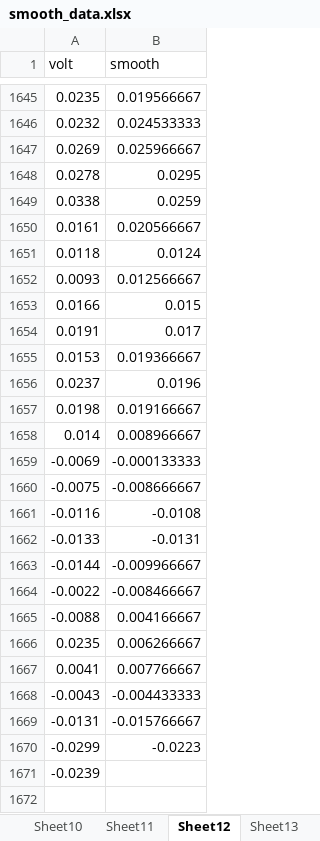
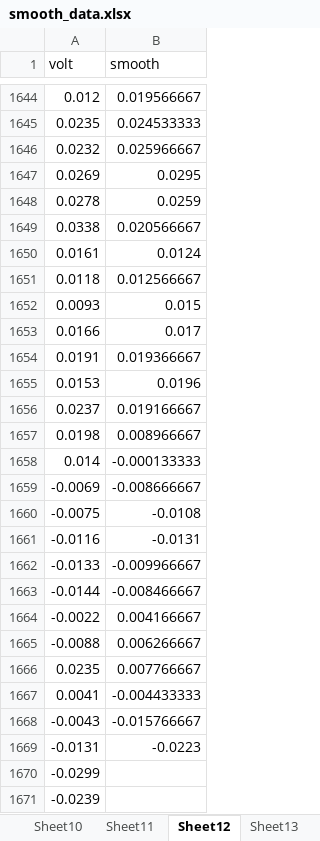
Before and after one commit to kitada4010/sbc, an Excel workbook: python/jupyter/smooth_data.xlsx, sheet Sheet12, drawn as a sheet; only a part is shown, gaps mark what is left out; values as stored, in another font and other column widths than the file's, no borders; addresses are those after the commit; the diff covers the shown part only; the diff names each change by its address in the sheet, - before the commit and + after, or states it on an @@ line.

```diff
--- a/python/jupyter/smooth_data.xlsx (sheet Sheet12)
+++ b/python/jupyter/smooth_data.xlsx (sheet Sheet12)
-A1644 (volt): 0.0235
+A1644 (volt): 0.012
-A1645 (volt): 0.0232
+A1645 (volt): 0.0235
-A1646 (volt): 0.0269
+A1646 (volt): 0.0232
-A1647 (volt): 0.0278
+A1647 (volt): 0.0269
-A1648 (volt): 0.0338
+A1648 (volt): 0.0278
-A1649 (volt): 0.0161
+A1649 (volt): 0.0338
-A1650 (volt): 0.0118
+A1650 (volt): 0.0161
-A1651 (volt): 0.0093
+A1651 (volt): 0.0118
-A1652 (volt): 0.0166
+A1652 (volt): 0.0093
-A1653 (volt): 0.0191
+A1653 (volt): 0.0166
-A1654 (volt): 0.0153
+A1654 (volt): 0.0191
-A1655 (volt): 0.0237
+A1655 (volt): 0.0153
-A1656 (volt): 0.0198
+A1656 (volt): 0.0237
-A1657 (volt): 0.014
+A1657 (volt): 0.0198
-A1658 (volt): -0.0069
+A1658 (volt): 0.014
-A1659 (volt): -0.0075
+A1659 (volt): -0.0069
-A1660 (volt): -0.0116
+A1660 (volt): -0.0075
-A1661 (volt): -0.0133
+A1661 (volt): -0.0116
-A1662 (volt): -0.0144
+A1662 (volt): -0.0133
-A1663 (volt): -0.0022
+A1663 (volt): -0.0144
-A1664 (volt): -0.0088
+A1664 (volt): -0.0022
-A1665 (volt): 0.0235
+A1665 (volt): -0.0088
-A1666 (volt): 0.0041
+A1666 (volt): 0.0235
-A1667 (volt): -0.0043
+A1667 (volt): 0.0041
-A1668 (volt): -0.0131
+A1668 (volt): -0.0043
-A1669 (volt): -0.0299
+A1669 (volt): -0.0131
+row 1670: -0.0299
```
Also changed, not shown: 57 added rows, 58 removed rows, 1 moved row and 1568 edited cells elsewhere in this sheet, sheet Sheet3, sheet Sheet10, sheet Sheet25, sheet Sheet19, sheet Sheet16, sheet Sheet27, 25 more sheets, 36 other files.
